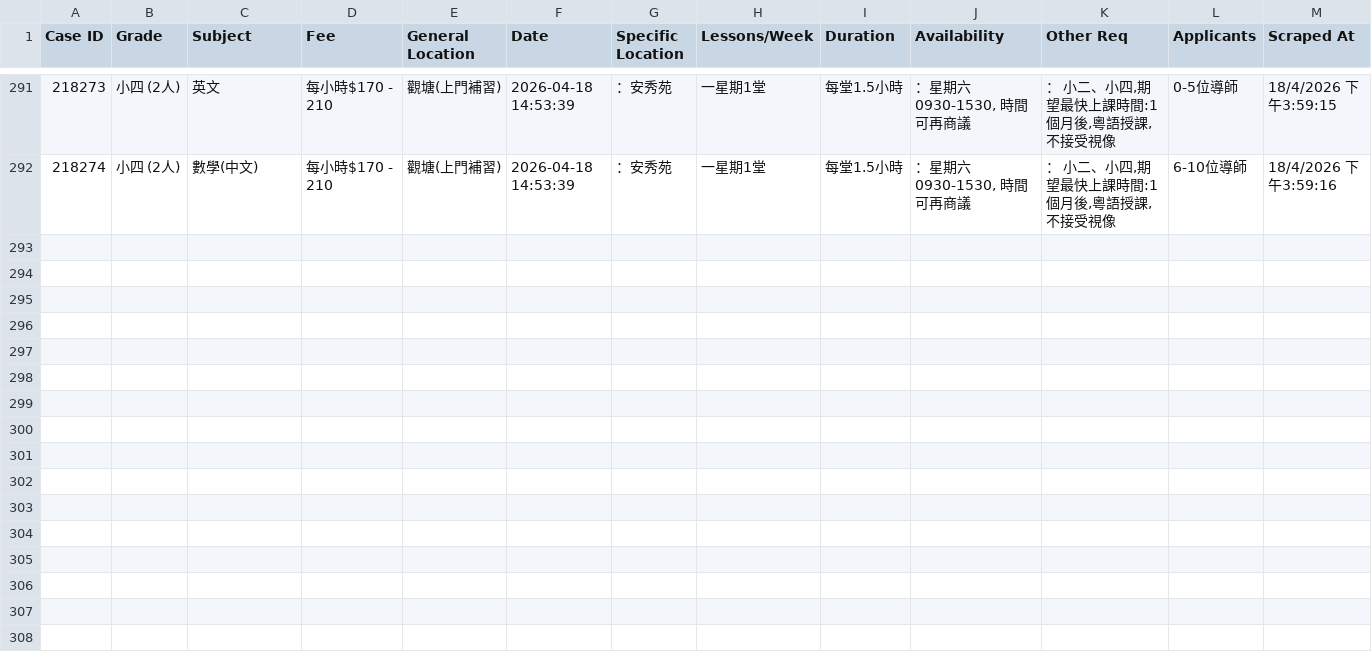
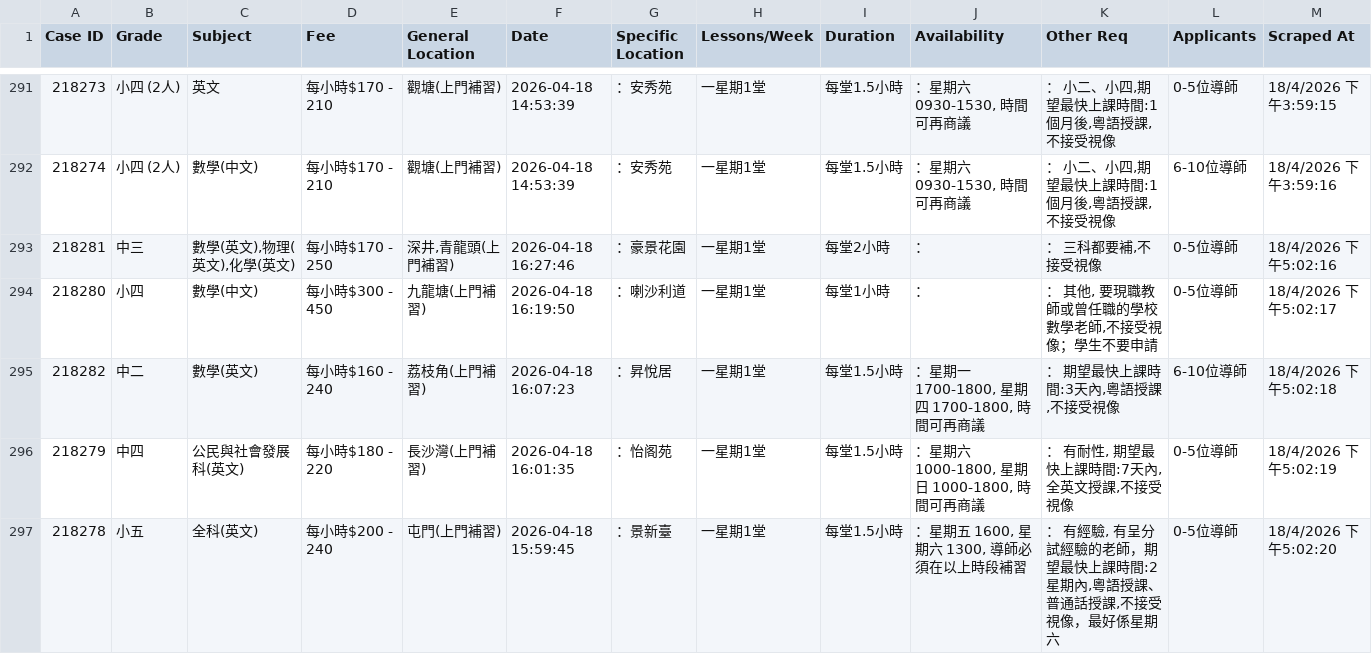
Before and after one commit to leighapollo277-coder/tutorcircle-scraper, a CSV file: cases.csv, drawn as a sheet; only a part is shown, gaps mark what is left out; the diff names each change by its address in the sheet, - before the commit and + after, or states it on an @@ line.

Commit message:
Auto-update: New TutorCircle cases [skip ci]

```diff
--- a/cases.csv
+++ b/cases.csv
+row 293: 218281 | 中三 | 數學(英文),物理(英文),化學(英文) | 每小時$170 - 250 | 深井,青龍頭(上門補習) | 2026-04-18 16:27:46 | ：豪景花園 | 一星期1堂 | 每堂2小時 | ： | ： 三科都要補,不接受視像 | 0-5位導師 | 18/4/2026 下午5:02:16
+row 294: 218280 | 小四 | 數學(中文) | 每小時$300 - 450 | 九龍塘(上門補習) | 2026-04-18 16:19:50 | ：喇沙利道 | 一星期1堂 | 每堂1小時 | ： | ： 其他, 要現職教師或曾任職的學校數學老師,不接受視像；學生不要申請 | 0-5位導師 | 18/4/2026 下午5:02:17
+row 295: 218282 | 中二 | 數學(英文) | 每小時$160 - 240 | 荔枝角(上門補習) | 2026-04-18 16:07:23 | ：昇悅居 | 一星期1堂 | 每堂1.5小時 | ：星期一 1700-1800, 星期四 1700-1800, 時間可再商議 | ： 期望最快上課時間:3天內,粵語授課,不接受視像 | 6-10位導師 | 18/4/2026 下午5:02:18
+row 296: 218279 | 中四 | 公民與社會發展科(英文) | 每小時$180 - 220 | 長沙灣(上門補習) | 2026-04-18 16:01:35 | ：怡阁苑 | 一星期1堂 | 每堂1.5小時 | ：星期六 1000-1800, 星期日 1000-1800, 時間可再商議 | ： 有耐性, 期望最快上課時間:7天內,全英文授課,不接受視像 | 0-5位導師 | 18/4/2026 下午5:02:19
+row 297: 218278 | 小五 | 全科(英文) | 每小時$200 - 240 | 屯門(上門補習) | 2026-04-18 15:59:45 | ：景新臺 | 一星期1堂 | 每堂1.5小時 | ：星期五 1600, 星期六 1300, 導師必須在以上時段補習 | ： 有經驗, 有呈分試經驗的老師，期望最快上課時間:2星期內,粵語授課、普通話授課,不接受視像，最好係星期六 | 0-5位導師 | 18/4/2026 下午5:02:20
```
